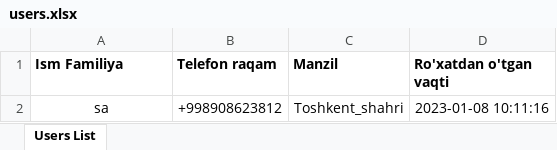
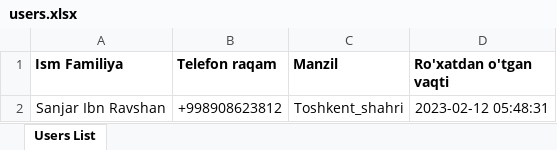
Before and after one commit to Sanjarbek-AI/lucid, an Excel workbook: users.xlsx, sheet Users List, drawn as a sheet; values as stored, in another font and other column widths than the file's, no borders; the diff names each change by its address in the sheet, - before the commit and + after, or states it on an @@ line.

```diff
--- a/users.xlsx (sheet Users List)
+++ b/users.xlsx (sheet Users List)
-A2 (Ism Familiya): sa
+A2 (Ism Familiya): Sanjar Ibn Ravshan
-D2 (Ro'xatdan o'tgan vaqti): 2023-01-08 10:11:16
+D2 (Ro'xatdan o'tgan vaqti): 2023-02-12 05:48:31
```
Also changed, not shown: 20 other files.
